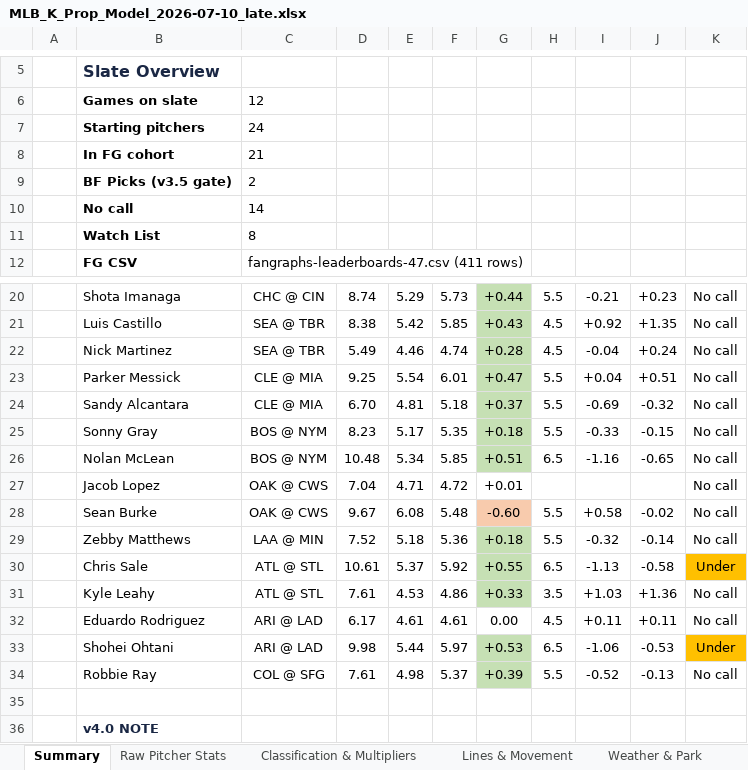
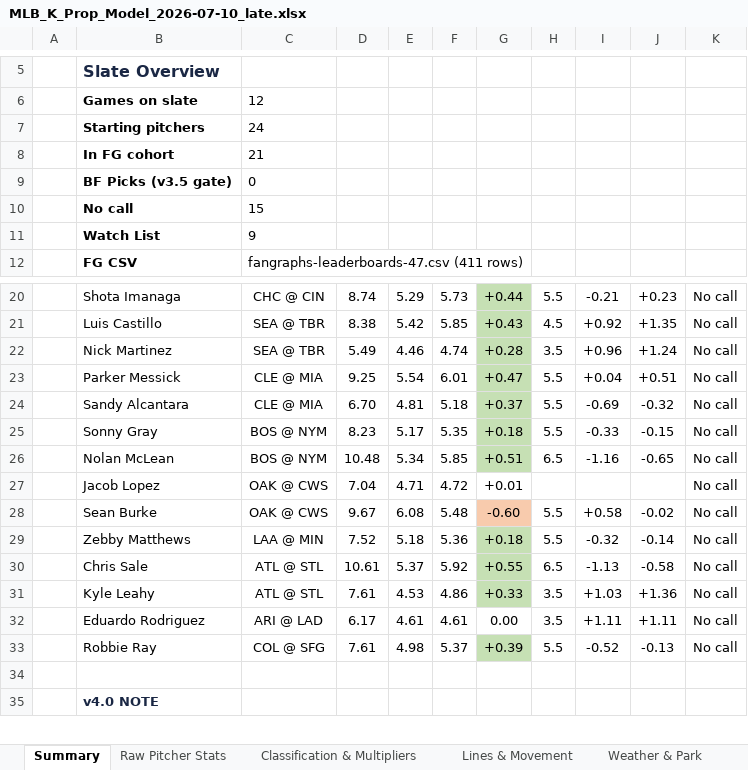
Before and after one commit to jordantaylorkurzweil-hash/MLB-Kprop-Pipeline, an Excel workbook: workspace/MLB_K_Prop_Model_2026-07-10_late.xlsx, sheet Summary, drawn as a sheet; only a part is shown, gaps mark what is left out; values as stored, in another font and other column widths than the file's, no borders; the diff names each change by its address in the sheet, - before the commit and + after, or states it on an @@ line.

```diff
--- a/workspace/MLB_K_Prop_Model_2026-07-10_late.xlsx (sheet Summary)
+++ b/workspace/MLB_K_Prop_Model_2026-07-10_late.xlsx (sheet Summary)
-C9: 2
+C9: 0
-C10: 14
+C10: 15
-C11: 8
+C11: 9
-H22: 4.5
+H22: 3.5
-I22: -0.04
+I22: +0.96
-J22: +0.24
+J22: +1.24
-K30: Under
+K30: No call
-K30 fill: #FFC000
+K30 fill: none
-H32: 4.5
+H32: 3.5
-I32: +0.11
+I32: +1.11
-J32: +0.11
+J32: +1.11
-row 33:  | Shohei Ohtani | ARI @ LAD | 9.98 | 5.44 | 5.97 | +0.53 | 6.5 | -1.06 | -0.53 | Under
```
Also changed, not shown: sheet Lines & Movement, sheet Raw Pitcher Stats, sheet Weather & Park, sheet Classification & Multipliers, sheet BF Picks, sheet Model Run, 1 more sheet, 3 other files.
